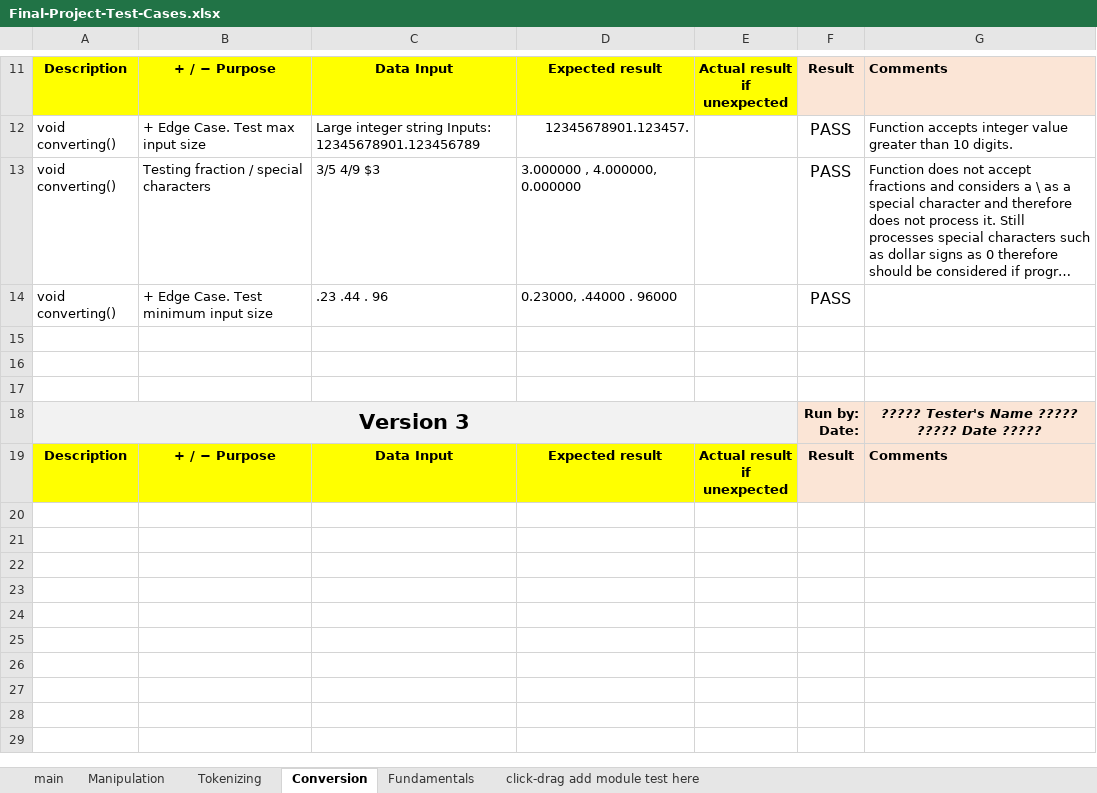
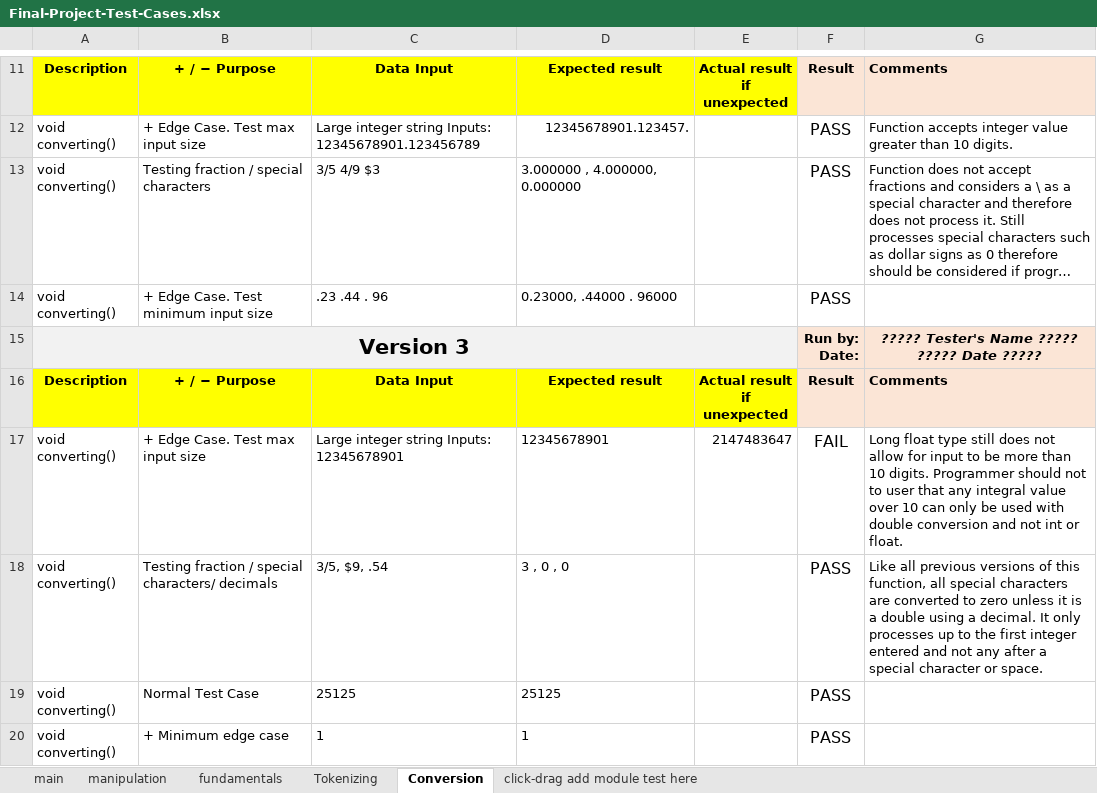
Before and after one commit to JustinWHLEE16/BB02-CPR-FINAL-PROJECT, an Excel workbook: Final-Project-Test-Cases.xlsx, sheet Conversion, drawn as a sheet; only a part is shown, gaps mark what is left out; long unchanged cells end in …; values as stored, in another font and other column widths than the file's, no borders; conditional formats not drawn; removed rows and columns are numbered as before the commit, all else as after; the diff names each change by its address in the sheet, - before the commit and + after, or states it on an @@ line.

```diff
--- a/Final-Project-Test-Cases.xlsx (sheet Conversion)
+++ b/Final-Project-Test-Cases.xlsx (sheet Conversion)
-sheet tab: Manipulation
-sheet tab: Fundamentals
+sheet tab: manipulation
+sheet tab: fundamentals
-row 15: (empty)
-row 16: (empty)
-row 17: (empty)
+row 17: void converting() | + Edge Case. Test max input size | Large integer string Inputs: 12345678901 | 12345678901 | 2147483647 | FAIL | Long float type still does not allow for input to be more than 10 digits. Programmer should not to user that any integral value over 10 can only be used with double conversion and not int or float.
+row 18: void converting() | Testing fraction / special characters/ decimals | 3/5, $9, .54 | 3 , 0 , 0 |  | PASS | Like all previous versions of this function, all special characters are converted to zero unless it is a double using a decimal. It only processes up to the first integer entered and not any after a special character or space.
+row 19: void converting() | Normal Test Case | 25125 | 25125 |  | PASS
+row 20: void converting() | + Minimum edge case | 1 | 1 |  | PASS
```
Also changed, not shown: sheet main, sheet Tokenizing, fundamentals-test-cases.xlsx, manipulating-test-cases.xlsx, 12 other files.
